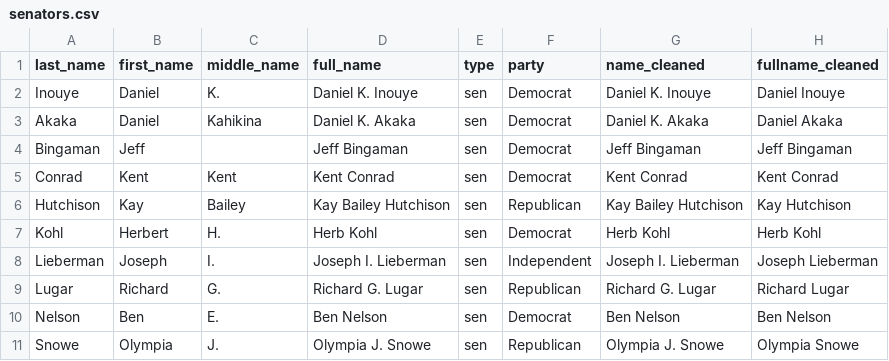
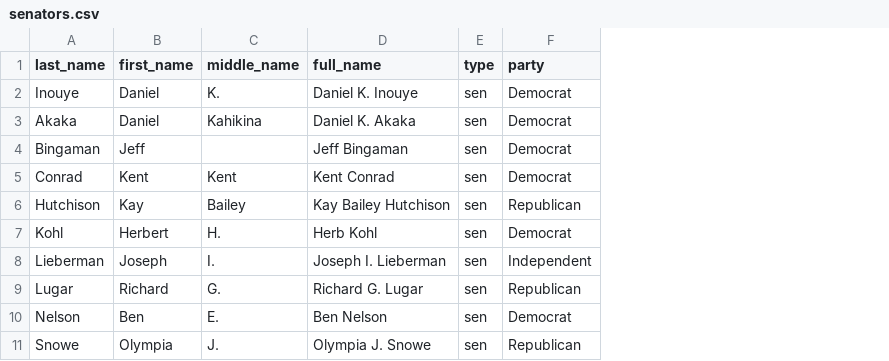
Before and after one commit to delafields/delafields.github.io, a CSV file: congress-trades/data/senators.csv, drawn as a sheet; only a part is shown; the diff names each change by its address in the sheet, - before the commit and + after, or states it on an @@ line.

Commit message:
Final data pull. Performed EDA

```diff
--- a/congress-trades/data/senators.csv
+++ b/congress-trades/data/senators.csv
-column G (name_cleaned), rows 2-11: Daniel K. Inouye | Daniel K. Akaka | Jeff Bingaman | Kent Conrad | Kay Bailey Hutchison | Herb Kohl | Joseph I. Lieberman | Richard G. Lugar | Ben Nelson | Olympia J. Snowe
-column H (fullname_cleaned), rows 2-11: Daniel Inouye | Daniel Akaka | Jeff Bingaman | Kent Conrad | Kay Hutchison | Herb Kohl | Joseph Lieberman | Richard Lugar | Ben Nelson | Olympia Snowe
```
Also changed, not shown: 6 other files.
